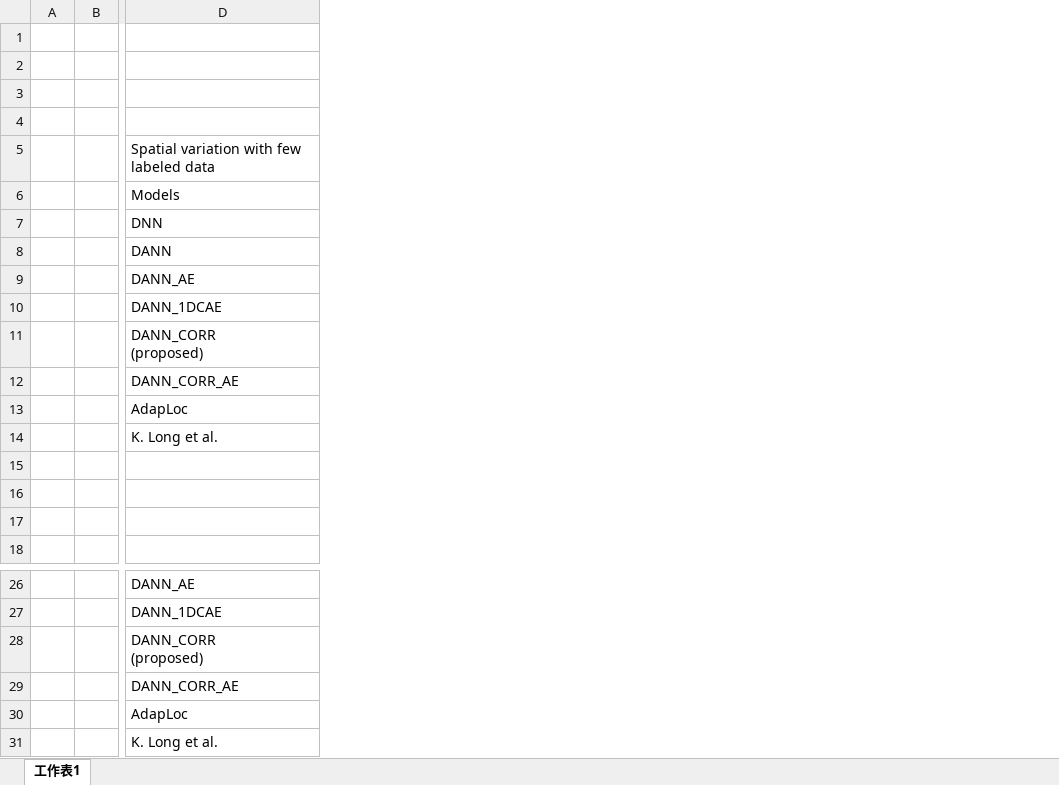
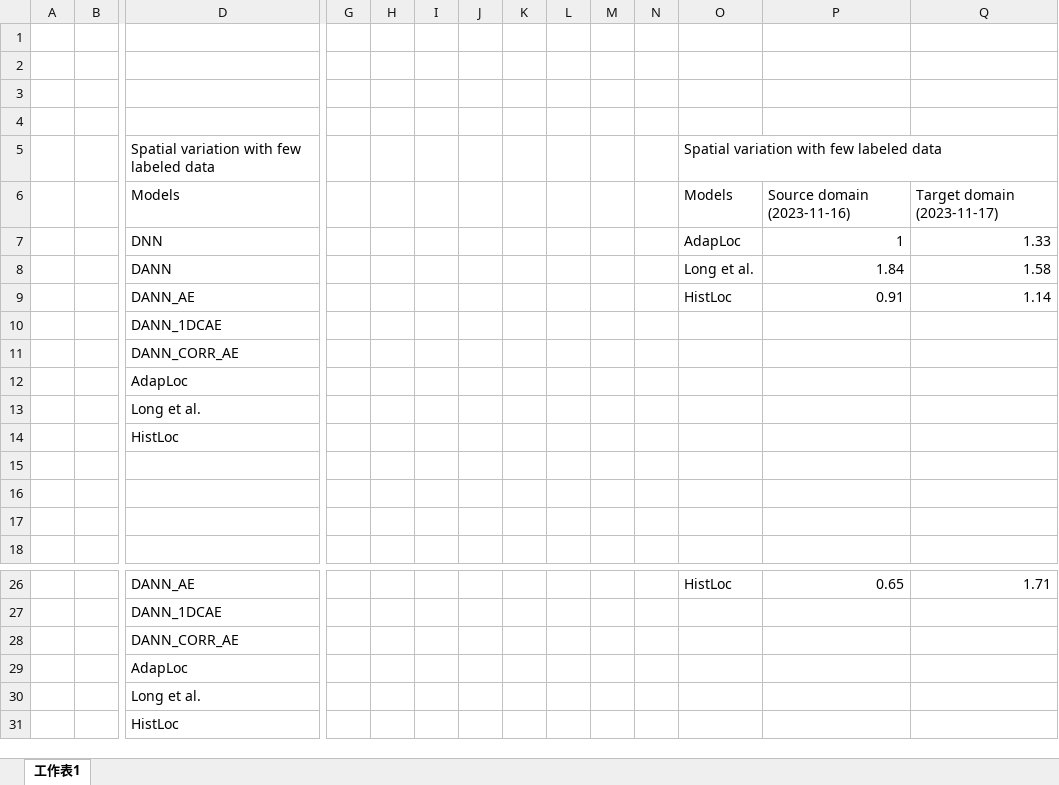
Before and after one commit to PCu1106/Experiment, an Excel workbook: graph/231116_231117.xlsx, sheet 工作表1, drawn as a sheet; only a part is shown, gaps mark what is left out; values as stored, in another font and other column widths than the file's, no borders; charts and pictures not drawn; removed rows and columns are numbered as before the commit, all else as after; rows hold the shown columns only; ↵ is a line break in a cell; the diff names each change by its address in the sheet, - before the commit and + after, or states it on an @@ line.

```diff
--- a/graph/231116_231117.xlsx (sheet 工作表1)
+++ b/graph/231116_231117.xlsx (sheet 工作表1)
+column G, empty
+column H, empty
+column I, empty
+column J, empty
+column K, empty
+column L, empty
+column M, empty
+column N, empty
+column O, rows 5-9: Spatial variation with few labeled data | Models | AdapLoc | Long et al. | HistLoc; row 26: HistLoc
+column P, rows 6-9: Source domain (2023-11-16) | 1 | 1.84 | 0.91; row 26: 0.65
+column Q, rows 6-9: Target domain (2023-11-17) | 1.33 | 1.58 | 1.14; row 26: 1.71
-row 11:  |  | DANN_CORR ↵ (proposed)
-D13: K. Long et al.
+D13: Long et al.
+row 14:  |  | HistLoc
-row 28:  |  | DANN_CORR ↵ (proposed)
-D30: K. Long et al.
+D30: Long et al.
+row 31:  |  | HistLoc
```
Also changed, not shown: charts or pictures, graph/190611_191009.xlsx, graph/190611_200219.xlsx, 19 other files.
